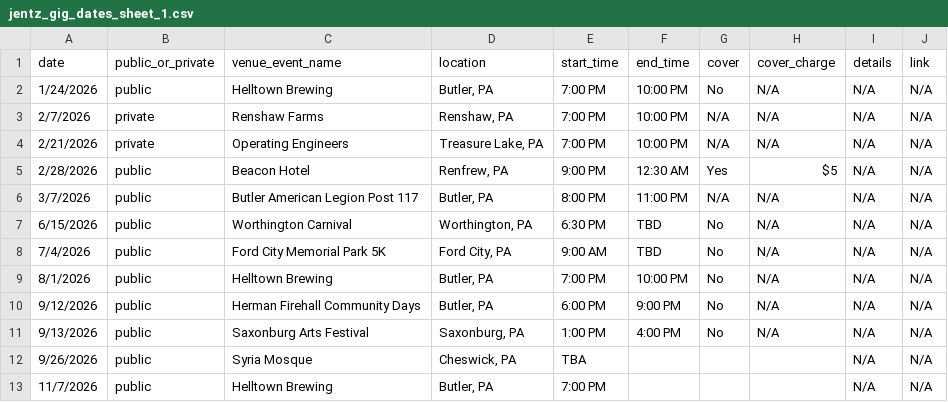
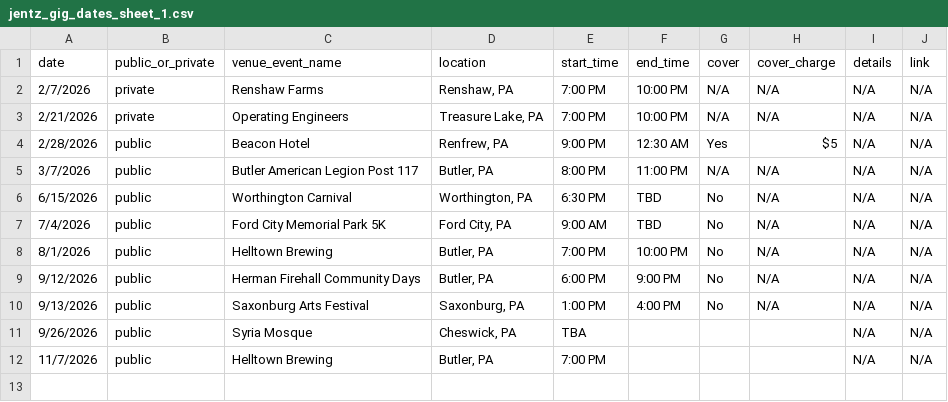
Before and after one commit to kevikramer/jentzband, a CSV file: jentz_gig_dates_sheet_1.csv, drawn as a sheet.

```diff
--- a/jentz_gig_dates_sheet_1.csv
+++ b/jentz_gig_dates_sheet_1.csv
@@ -1,3 +1,2 @@
 date,public_or_private,venue_event_name,location,start_time,end_time,cover,cover_charge,details,link
-1/24/2026,public,Helltown Brewing,"Butler, PA",7:00 PM,10:00 PM,No,N/A,N/A,N/A
 2/7/2026,private,Renshaw Farms,"Renshaw, PA",7:00 PM,10:00 PM,N/A,N/A,N/A,N/A
```
